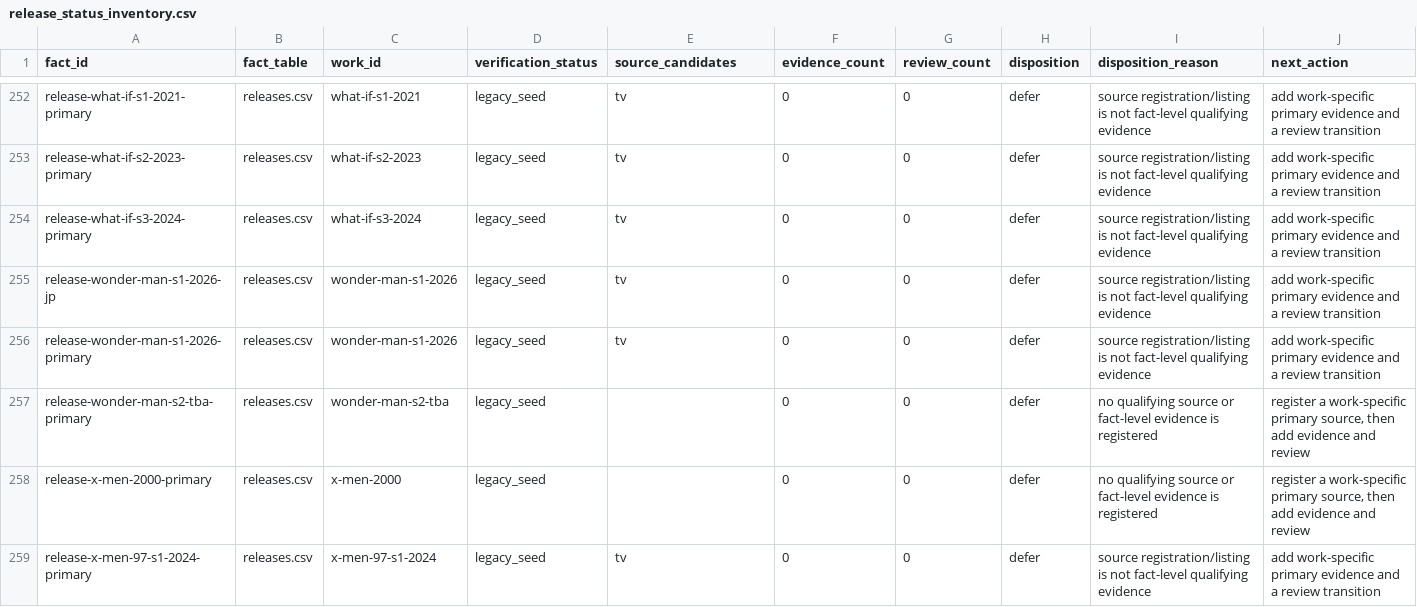
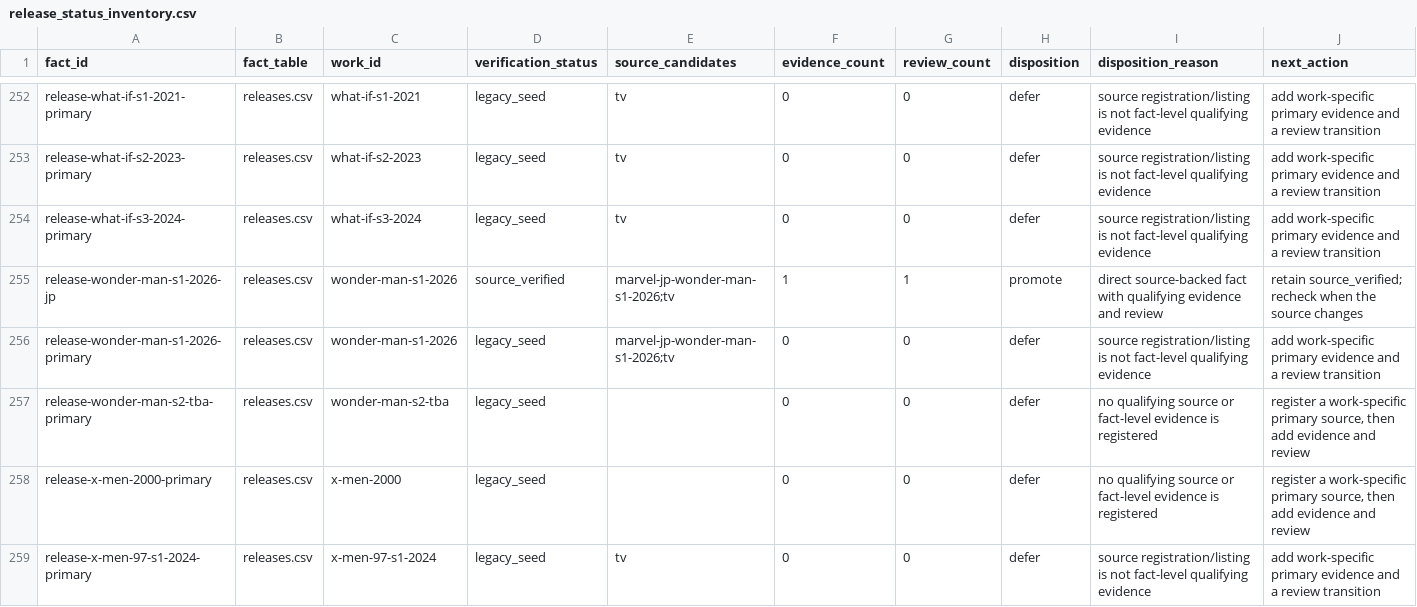
Before and after one commit to kamochama/marvel-flowchart-jp, a CSV file: data/content_audit/release_status_inventory.csv, drawn as a sheet; only a part is shown, gaps mark what is left out; the diff covers the shown part only.

Commit message:
audit: update full release-status audit (data/content_audit/release_status_inventory.csv)

```diff
--- a/data/content_audit/release_status_inventory.csv
+++ b/data/content_audit/release_status_inventory.csv
@@ -254,4 +254,4 @@ release-what-if-s2-2023-primary,releases.csv,what-if-s2-2023,legacy_seed,tv,0,0,
 release-what-if-s3-2024-primary,releases.csv,what-if-s3-2024,legacy_seed,tv,0,0,defer,source registration/listing is not fact-level qualifying evidence,add work-specific primary evidence and a review transition
-release-wonder-man-s1-2026-jp,releases.csv,wonder-man-s1-2026,legacy_seed,tv,0,0,defer,source registration/listing is not fact-level qualifying evidence,add work-specific primary evidence and a review transition
-release-wonder-man-s1-2026-primary,releases.csv,wonder-man-s1-2026,legacy_seed,tv,0,0,defer,source registration/listing is not fact-level qualifying evidence,add work-specific primary evidence and a review transition
+release-wonder-man-s1-2026-jp,releases.csv,wonder-man-s1-2026,source_verified,marvel-jp-wonder-man-s1-2026;tv,1,1,promote,direct source-backed fact with qualifying evidence and review,retain source_verified; recheck when the source changes
+release-wonder-man-s1-2026-primary,releases.csv,wonder-man-s1-2026,legacy_seed,marvel-jp-wonder-man-s1-2026;tv,0,0,defer,source registration/listing is not fact-level qualifying evidence,add work-specific primary evidence and a review transition
 release-wonder-man-s2-tba-primary,releases.csv,wonder-man-s2-tba,legacy_seed,,0,0,defer,no qualifying source or fact-level evidence is registered,"register a work-specific primary source, then add evidence and review"
```
Also changed, not shown: 39 edited cells elsewhere in this file.
